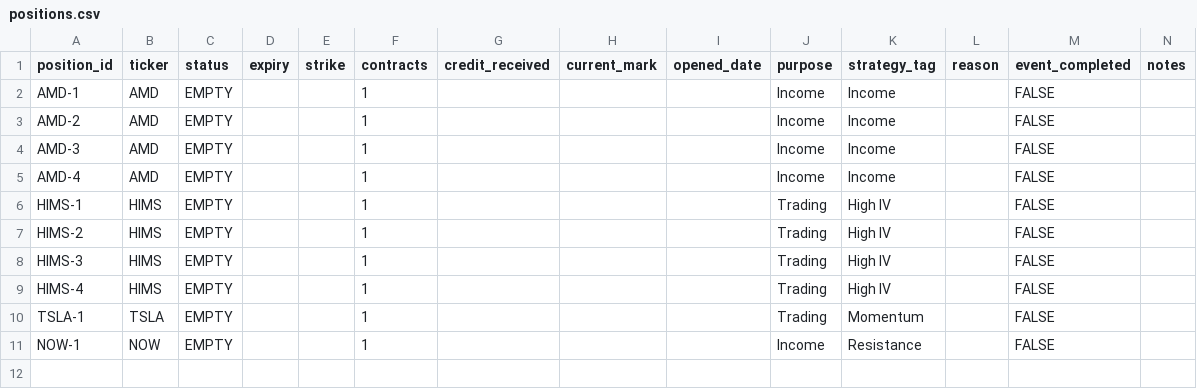
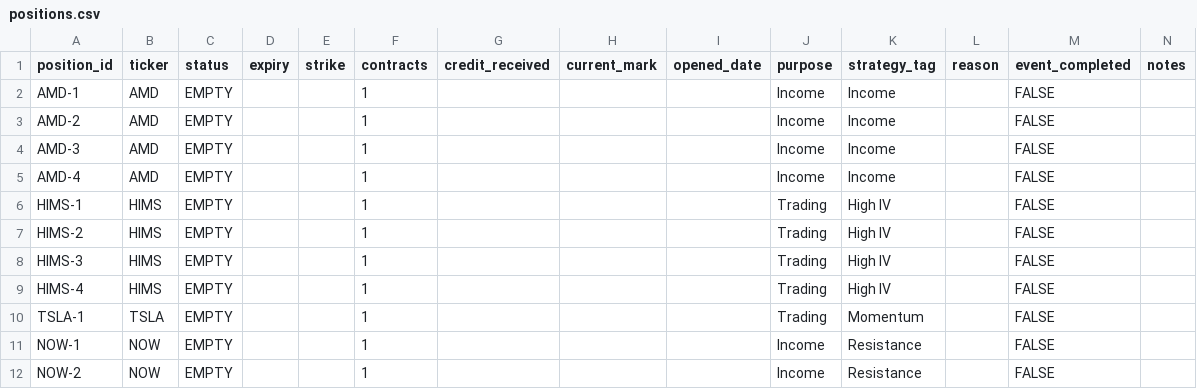
Before and after one commit to tgdv7g9sjw-glitch/amd-trading-desk, a CSV file: data/positions.csv, drawn as a sheet; the diff names each change by its address in the sheet, - before the commit and + after, or states it on an @@ line.

Commit message:
Update positions.csv

```diff
--- a/data/positions.csv
+++ b/data/positions.csv
+row 12: NOW-2 | NOW | EMPTY |  |  | 1 |  |  |  | Income | Resistance |  | FALSE
```
